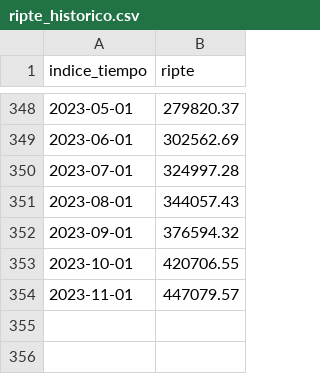
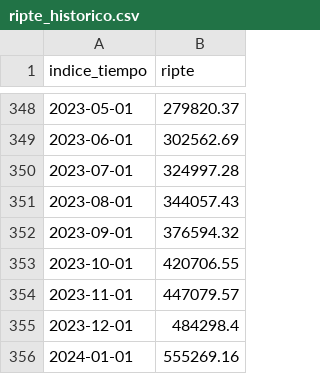
Before and after one commit to IPECD-AreaDatos/scrapingTrabajo, a CSV file: scarp_RIPTE/files/ripte_historico.csv, drawn as a sheet; only a part is shown, gaps mark what is left out; the diff names each change by its address in the sheet, - before the commit and + after, or states it on an @@ line.

Commit message:
ripte

```diff
--- a/scarp_RIPTE/files/ripte_historico.csv
+++ b/scarp_RIPTE/files/ripte_historico.csv
+row 355: 2023-12-01 | 484298.4
+row 356: 2024-01-01 | 555269.16
```
Also changed, not shown: 2 other files.
